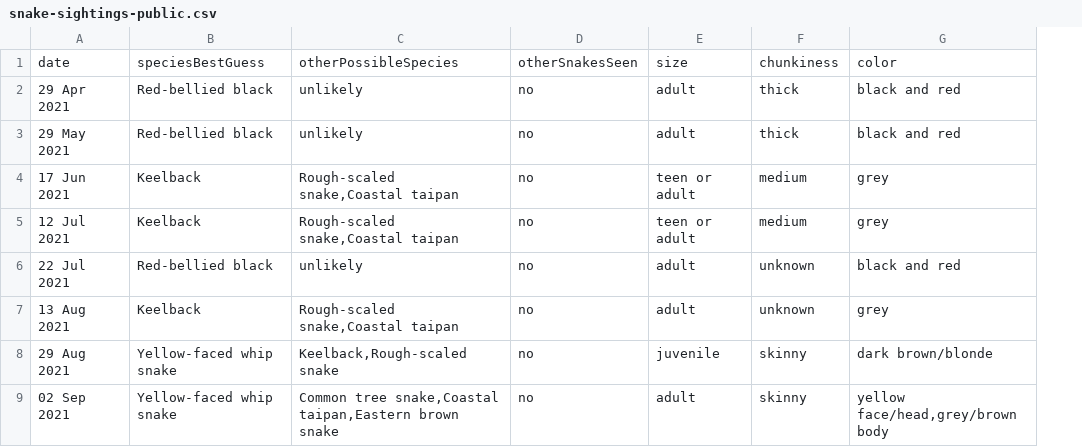
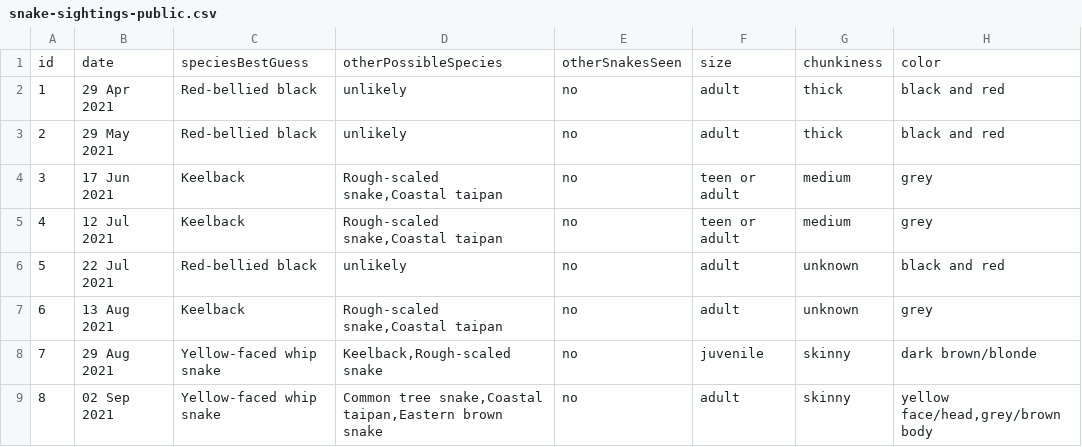
Before and after one commit to didoesdigital/snakes, a CSV file: src/data/snake-sightings-public.csv, drawn as a sheet; only a part is shown; the diff names each change by its address in the sheet, - before the commit and + after, or states it on an @@ line.

Commit message:
Add id

```diff
--- a/src/data/snake-sightings-public.csv
+++ b/src/data/snake-sightings-public.csv
+column A, rows 1-9: id | 1 | 2 | 3 | 4 | 5 | 6 | 7 | 8
```
